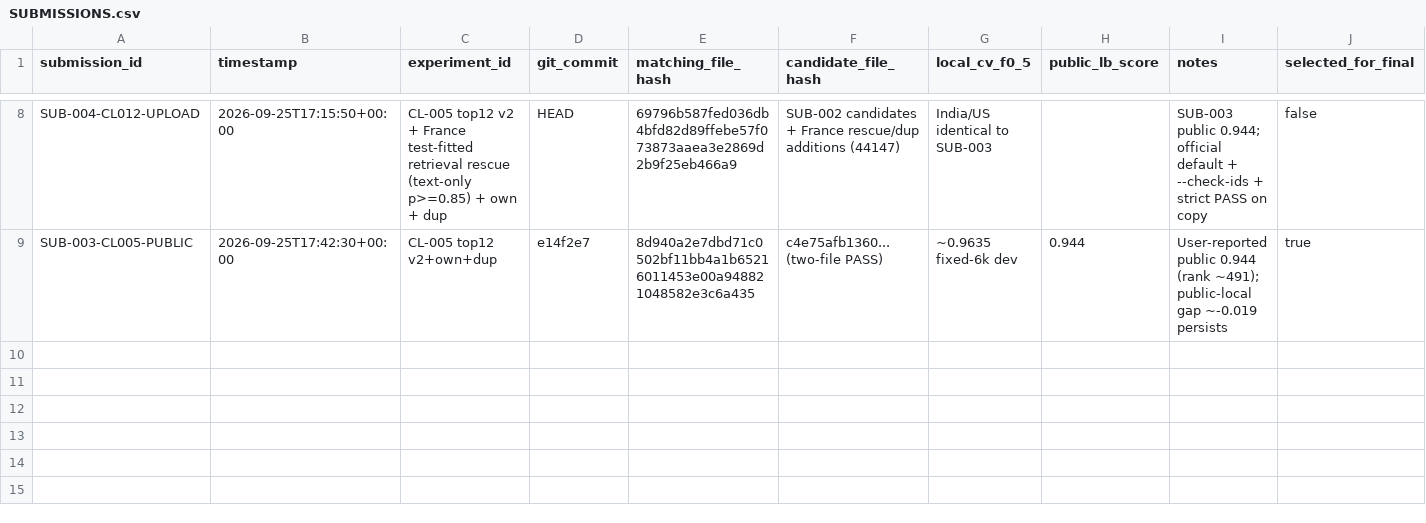
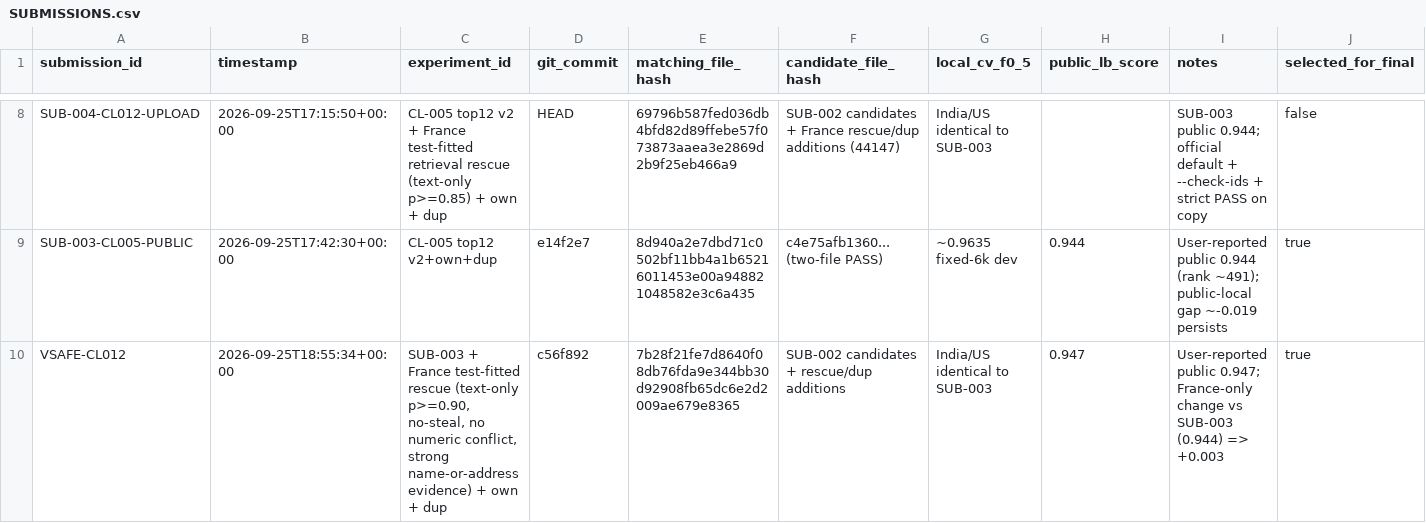
Before and after one commit to Eartherai/Amazon-ML, a CSV file: SUBMISSIONS.csv, drawn as a sheet; only a part is shown, gaps mark what is left out.

```diff
--- a/SUBMISSIONS.csv
+++ b/SUBMISSIONS.csv
@@ -9 +9,2 @@ SUB-004-CL012-UPLOAD,2026-09-25T17:15:50+00:00,CL-005 top12 v2 + France test-fit
 SUB-003-CL005-PUBLIC,2026-09-25T17:42:30+00:00,CL-005 top12 v2+own+dup,e14f2e7,8d940a2e7dbd71c0502bf11bb4a1b65216011453e00a948821048582e3c6a435,c4e75afb1360... (two-file PASS),~0.9635 fixed-6k dev,0.944,User-reported public 0.944 (rank ~491); public-local gap ~-0.019 persists,true
+VSAFE-CL012,2026-09-25T18:55:34+00:00,"SUB-003 + France test-fitted rescue (text-only p>=0.90, no-steal, no numeric conflict, strong name-or-address evidence) + own + dup",c56f892,7b28f21fe7d8640f08db76fda9e344bb30d92908fb65dc6e2d2009ae679e8365,SUB-002 candidates + rescue/dup additions,India/US identical to SUB-003,0.947,User-reported public 0.947; France-only change vs SUB-003 (0.944) => +0.003,true
```
Also changed, not shown: 2 other files.
